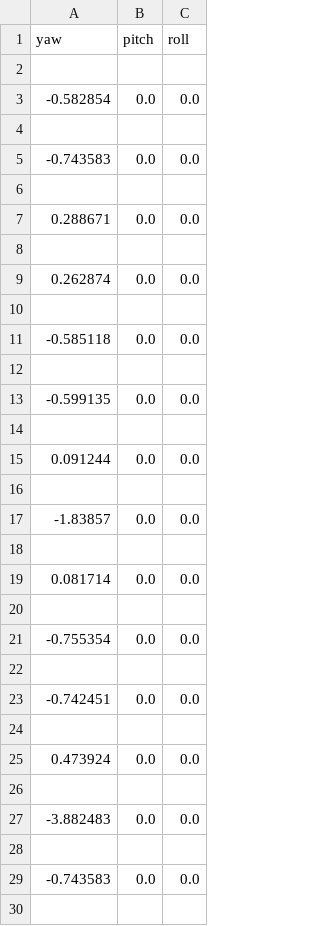
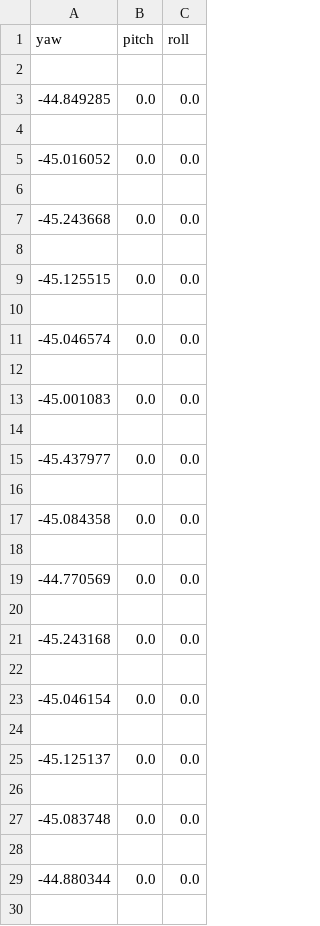
Before and after one commit to wangrenhang/Galassia2.github.io, a CSV file: KalmanFilter/ADSVisualization/euler.csv, drawn as a sheet; only a part is shown; the diff covers the shown part only.

```diff
--- a/KalmanFilter/ADSVisualization/euler.csv
+++ b/KalmanFilter/ADSVisualization/euler.csv
@@ -2,29 +2,29 @@ yaw,pitch,roll
 
--0.582854,0.0,0.0
+-44.849285,0.0,0.0
 
--0.743583,0.0,0.0
+-45.016052,0.0,0.0
 
-0.288671,0.0,0.0
+-45.243668,0.0,0.0
 
-0.262874,0.0,0.0
+-45.125515,0.0,0.0
 
--0.585118,0.0,0.0
+-45.046574,0.0,0.0
 
--0.599135,0.0,0.0
+-45.001083,0.0,0.0
 
-0.091244,0.0,0.0
+-45.437977,0.0,0.0
 
--1.83857,0.0,0.0
+-45.084358,0.0,0.0
 
-0.081714,0.0,0.0
+-44.770569,0.0,0.0
 
--0.755354,0.0,0.0
+-45.243168,0.0,0.0
 
--0.742451,0.0,0.0
+-45.046154,0.0,0.0
 
-0.473924,0.0,0.0
+-45.125137,0.0,0.0
 
--3.882483,0.0,0.0
+-45.083748,0.0,0.0
 
--0.743583,0.0,0.0
+-44.880344,0.0,0.0
 
```
Also changed, not shown: 28 added rows and 24 edited cells elsewhere in this file, KalmanFilter/ADSVisualization/eukal.csv, KalmanFilter/ADSVisualization/kalq.csv, 34 other files.
